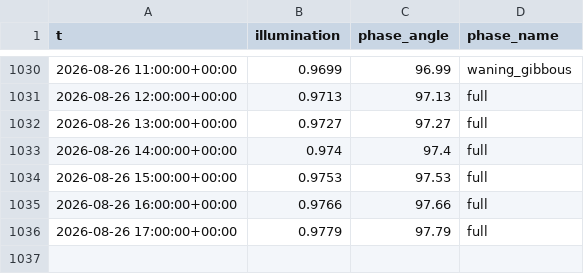
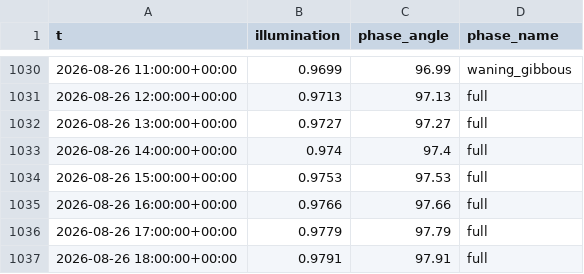
Before and after one commit to richardmhuse/do-not-hit-the-bridge, a CSV file: data/raw/lunar.csv, drawn as a sheet; only a part is shown, gaps mark what is left out; the diff names each change by its address in the sheet, - before the commit and + after, or states it on an @@ line.

```diff
--- a/data/raw/lunar.csv
+++ b/data/raw/lunar.csv
+row 1037: 2026-08-26 18:00:00+00:00 | 0.9791 | 97.91 | full
```
Also changed, not shown: data/processed/forecast.csv, data/raw/measured.csv, 6 other files.
